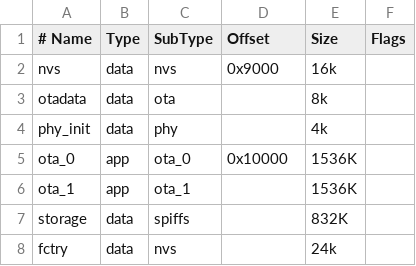
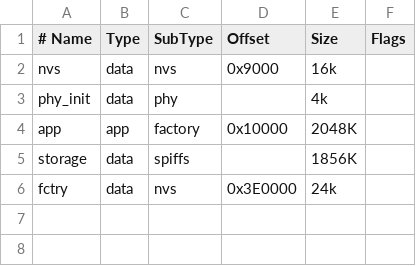
Before and after one commit to mars3142/system-control, a CSV file: firmware/partitions.csv, drawn as a sheet.

```diff
--- a/firmware/partitions.csv
+++ b/firmware/partitions.csv
@@ -2,7 +2,5 @@
 nvs      , data , nvs      , 0x9000  ,   16k ,
-otadata  , data , ota      ,         ,    8k ,
 phy_init , data , phy      ,         ,    4k ,
-ota_0    , app  , ota_0    , 0x10000 , 1536K ,
-ota_1    , app  , ota_1    ,         , 1536K ,
-storage  , data , spiffs   ,         ,  832K ,
-fctry    , data , nvs      ,         ,   24k ,
+app      , app  , factory  , 0x10000 , 2048K ,
+storage  , data , spiffs   ,         , 1856K ,
+fctry    , data , nvs      , 0x3E0000,   24k ,
```
Also changed, not shown: 14 other files.
